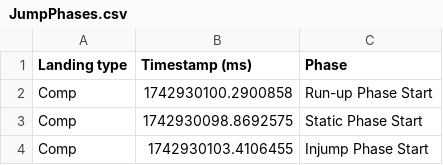
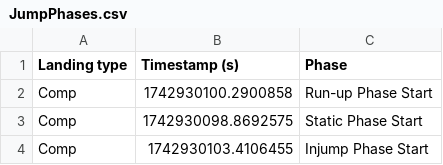
Before and after one commit to asmundur31/LoadManagementBackend, a CSV file: data_public/annotations/10/JumpPhases.csv, drawn as a sheet; only a part is shown.

```diff
--- a/data_public/annotations/10/JumpPhases.csv
+++ b/data_public/annotations/10/JumpPhases.csv
@@ -1,2 +1,2 @@
-Landing type,Timestamp (ms),Phase
+Landing type,Timestamp (s),Phase
 Comp,1742930100.2900858,Run-up Phase Start
```
Also changed, not shown: data_public/annotations/11/JumpPhases.csv, data_public/annotations/12/JumpPhases.csv, 20 other files.
